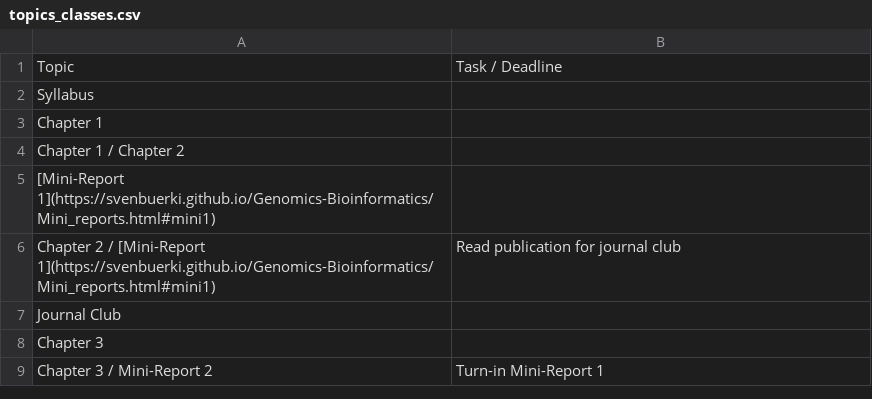
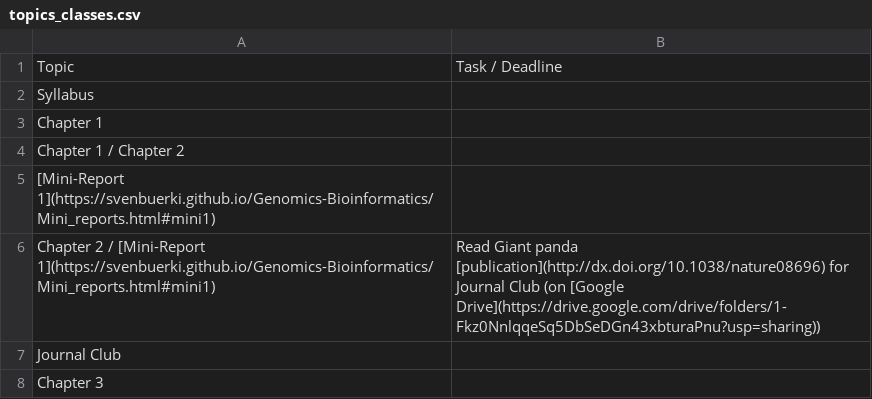
Before and after one commit to svenbuerki/Genomics-Bioinformatics, a CSV file: Data/topics_classes.csv, drawn as a sheet; only a part is shown; the shorter side is filled out with more unchanged rows.

Commit message:
Updated Timetable and provided link to Giant panda paper.

```diff
--- a/Data/topics_classes.csv
+++ b/Data/topics_classes.csv
@@ -5,3 +5,3 @@ Chapter 1 / Chapter 2,
 [Mini-Report 1](https://svenbuerki.github.io/Genomics-Bioinformatics/Mini_reports.html#mini1),
-Chapter 2 / [Mini-Report 1](https://svenbuerki.github.io/Genomics-Bioinformatics/Mini_reports.html#mini1),Read publication for journal club
+Chapter 2 / [Mini-Report 1](https://svenbuerki.github.io/Genomics-Bioinformatics/Mini_reports.html#mini1),Read Giant panda [publication](http://dx.doi.org/10.1038/nature08696) for Journal Club (on [Google Drive](https://drive.google.com/drive/folders/1-Fkz0NnlqqeSq5DbSeDGn43xbturaPnu?usp=sharing))
 Journal Club,
```
Also changed, not shown: 3 other files.
